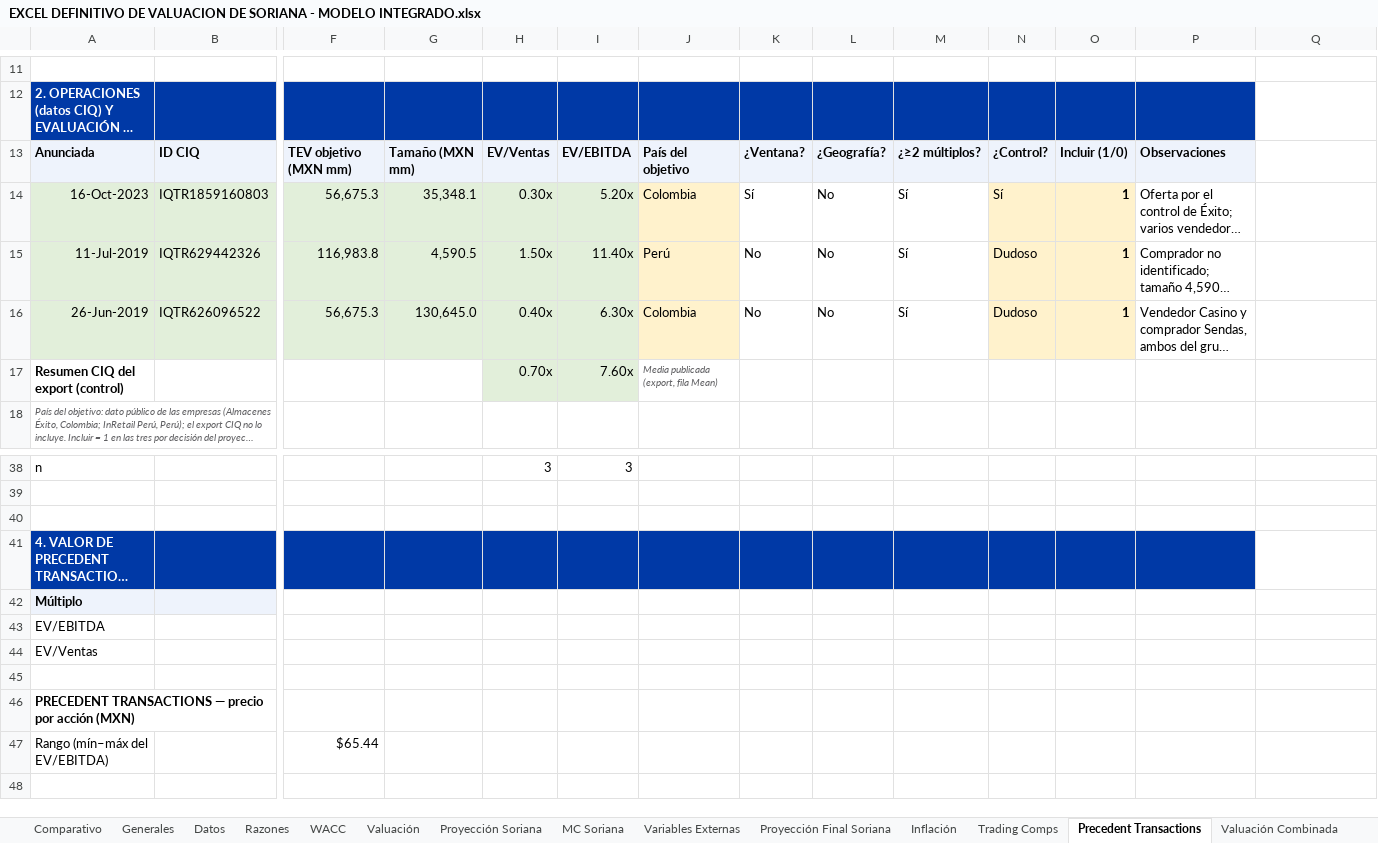
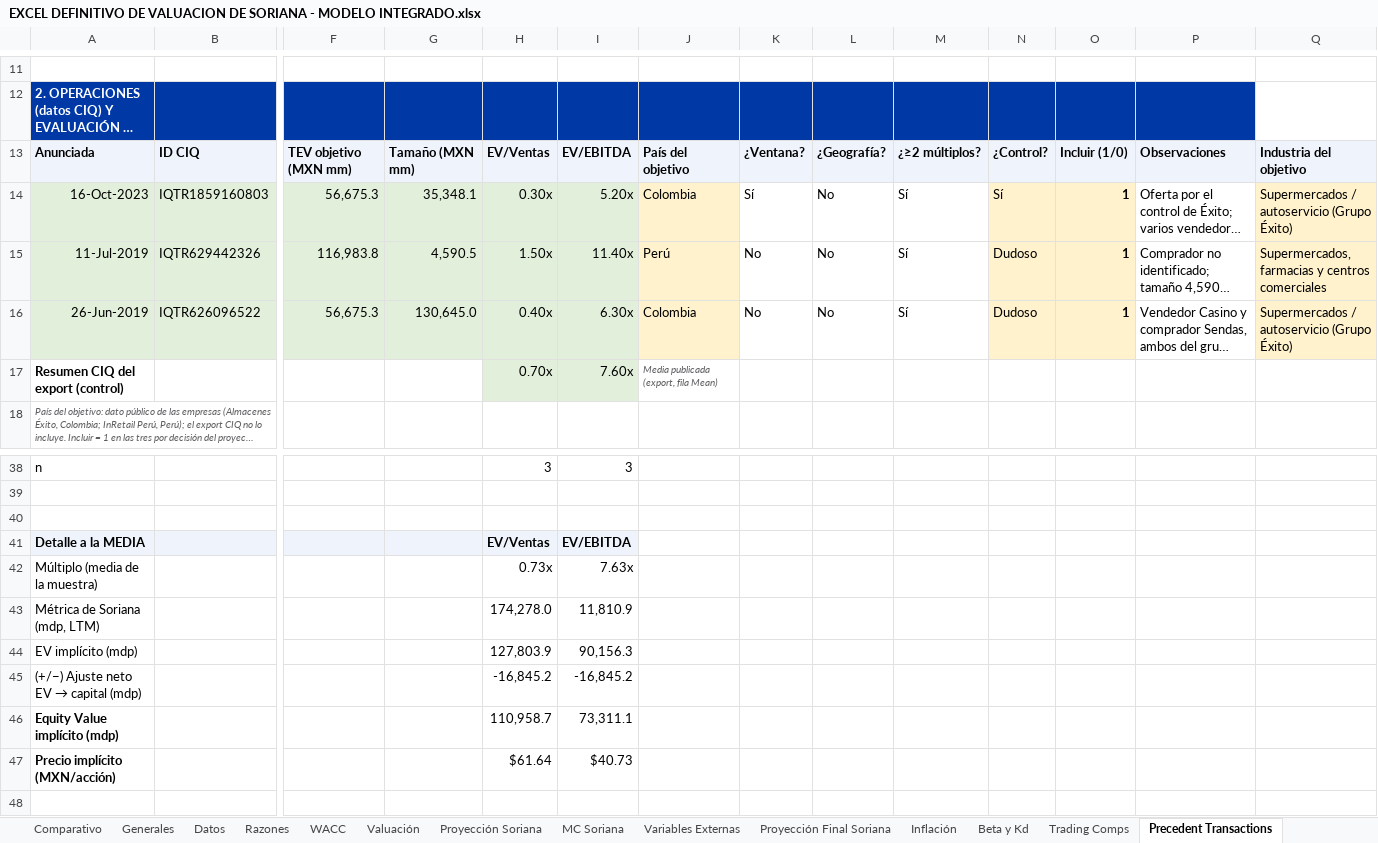
Before and after one commit to a01614662-creator/valuflow-equity-lens, an Excel workbook: excel/EXCEL DEFINITIVO DE VALUACION DE SORIANA - MODELO INTEGRADO.xlsx, sheet Precedent Transactions, drawn as a sheet; only a part is shown, gaps mark what is left out; the shorter side is filled out with more unchanged rows; long unchanged cells end in …; values as stored, in another font and other column widths than the file's, no borders; rows hold the shown columns only; the diff names each change by its address in the sheet, - before the commit and + after, or states it on an @@ line.

```diff
--- a/excel/EXCEL DEFINITIVO DE VALUACION DE SORIANA - MODELO INTEGRADO.xlsx (sheet Precedent Transactions)
+++ b/excel/EXCEL DEFINITIVO DE VALUACION DE SORIANA - MODELO INTEGRADO.xlsx (sheet Precedent Transactions)
+sheet tab: Beta y Kd
-Q13: (empty)
+Q13: Industria del objetivo
-Q13 fill: none
+Q13 fill: #EEF3FC
-Q14: (empty)
+Q14: Supermercados / autoservicio (Grupo Éxito)
-Q14:Q16 fill: none
+Q14:Q16 fill: #FFF2CC
-Q15: (empty)
+Q15: Supermercados, farmacias y centros comerciales
-Q16: (empty)
+Q16: Supermercados / autoservicio (Grupo Éxito)
+row 40: (empty)
+row 41: Detalle a la MEDIA |  |  |  | EV/Ventas | EV/EBITDA
+row 42: Múltiplo (media de la muestra) |  |  |  | 0.73x | 7.63x
+row 43: Métrica de Soriana (mdp, LTM) |  |  |  | 174,278.0 | 11,810.9
+row 44: EV implícito (mdp) |  |  |  | 127,803.9 | 90,156.3
+row 45: (+/−) Ajuste neto EV → capital (mdp) |  |  |  | -16,845.2 | -16,845.2
+row 46: Equity Value implícito (mdp) |  |  |  | 110,958.7 | 73,311.1
+row 47: Precio implícito (MXN/acción) |  |  |  | $61.64 | $40.73
```
Also changed, not shown: sheet Validación, sheet Proyección Final Soriana, sheet Valuación, sheet Comparativo, sheet Proyección Soriana, sheet WACC, 3 more sheets, formulas that keep their value, 25 other files.
